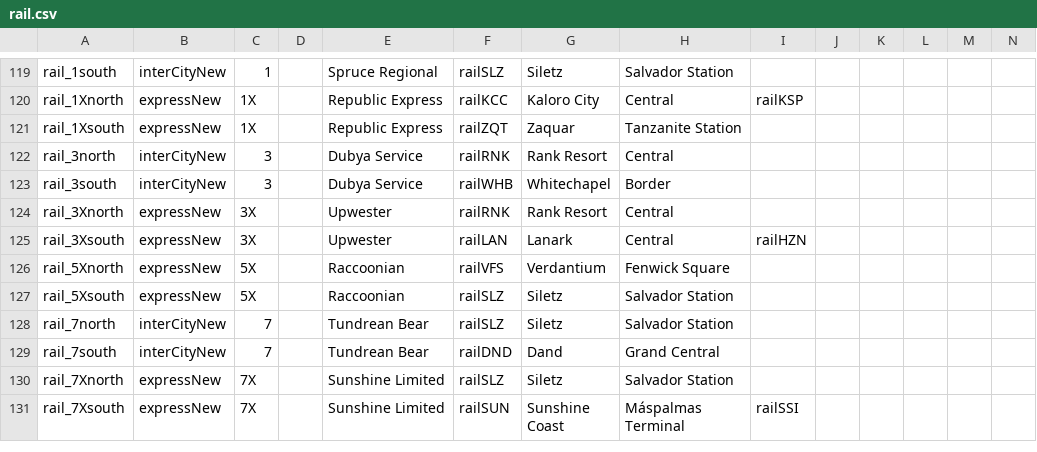
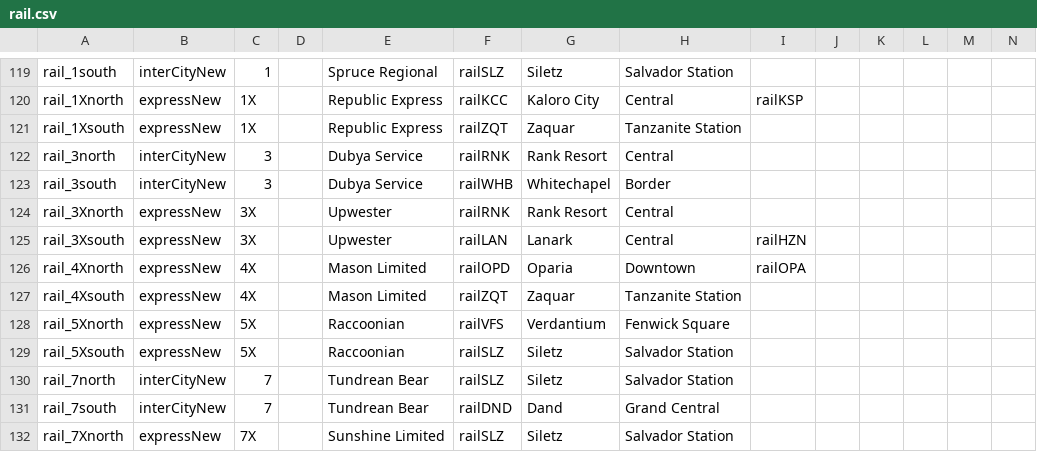
Before and after one commit to KittyCat11231/Feline-Holdings, a CSV file: src/intraroute/data/ui/routes/rail.csv, drawn as a sheet; only a part is shown, gaps mark what is left out; the shorter side is filled out with more unchanged rows; rows hold the shown columns only; the diff names each change by its address in the sheet, - before the commit and + after, or states it on an @@ line.

```diff
--- a/src/intraroute/data/ui/routes/rail.csv
+++ b/src/intraroute/data/ui/routes/rail.csv
+row 126: rail_4Xnorth | expressNew | 4X |  | Mason Limited | railOPD | Oparia | Downtown | railOPA
+row 127: rail_4Xsouth | expressNew | 4X |  | Mason Limited | railZQT | Zaquar | Tanzanite Station
```
Also changed, not shown: src/intraroute/data/pathfinding/rail.csv, src/intraroute/data/ui/stops/rail.csv, 3 other files.
